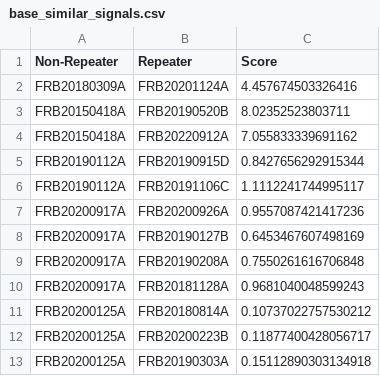
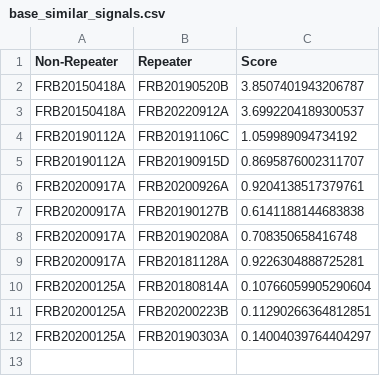
Before and after one commit to rtenacity/frb-analysis, a CSV file: ablation/ablated_results/base_similar_signals.csv, drawn as a sheet.

Commit message:
update graphs and ablation

```diff
--- a/ablation/ablated_results/base_similar_signals.csv
+++ b/ablation/ablated_results/base_similar_signals.csv
@@ -1,13 +1,12 @@
 Non-Repeater,Repeater,Score
-FRB20180309A,FRB20201124A,4.457674503326416
-FRB20150418A,FRB20190520B,8.02352523803711
-FRB20150418A,FRB20220912A,7.055833339691162
-FRB20190112A,FRB20190915D,0.8427656292915344
-FRB20190112A,FRB20191106C,1.1112241744995117
-FRB20200917A,FRB20200926A,0.9557087421417236
-FRB20200917A,FRB20190127B,0.6453467607498169
-FRB20200917A,FRB20190208A,0.7550261616706848
-FRB20200917A,FRB20181128A,0.9681040048599243
-FRB20200125A,FRB20180814A,0.10737022757530212
-FRB20200125A,FRB20200223B,0.11877400428056717
-FRB20200125A,FRB20190303A,0.15112890303134918
+FRB20150418A,FRB20190520B,3.8507401943206787
+FRB20150418A,FRB20220912A,3.6992204189300537
+FRB20190112A,FRB20191106C,1.059989094734192
+FRB20190112A,FRB20190915D,0.8695876002311707
+FRB20200917A,FRB20200926A,0.9204138517379761
+FRB20200917A,FRB20190127B,0.6141188144683838
+FRB20200917A,FRB20190208A,0.708350658416748
+FRB20200917A,FRB20181128A,0.9226304888725281
+FRB20200125A,FRB20180814A,0.10766059905290604
+FRB20200125A,FRB20200223B,0.11290266364812851
+FRB20200125A,FRB20190303A,0.14004039764404297
```
Also changed, not shown: 7 other files.
